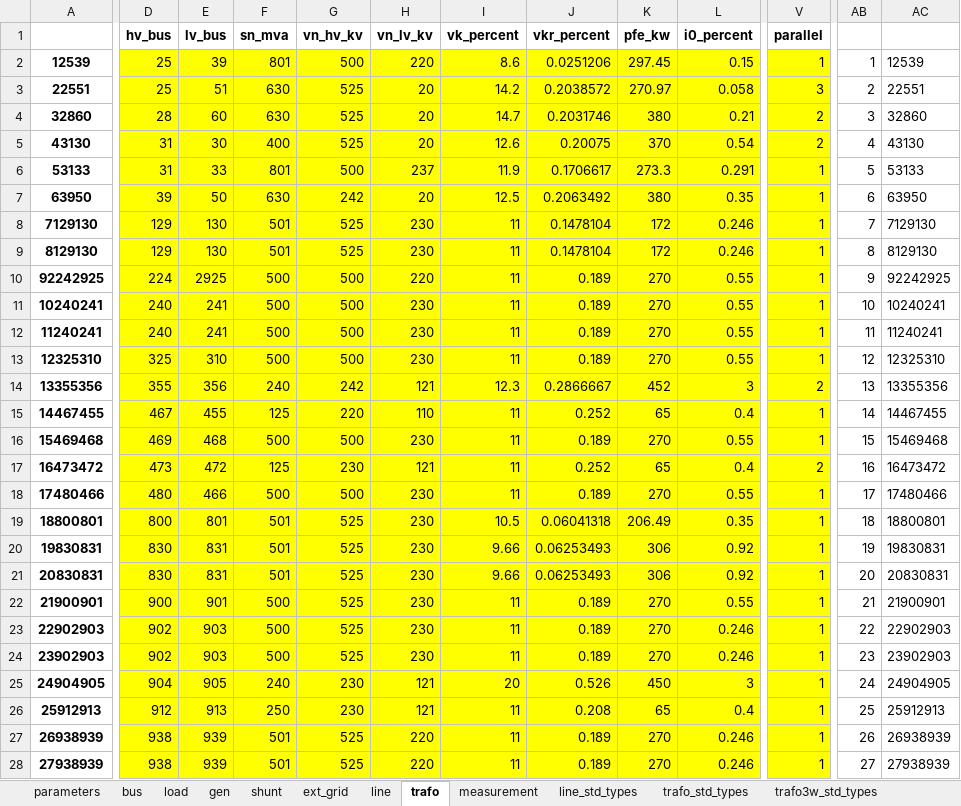
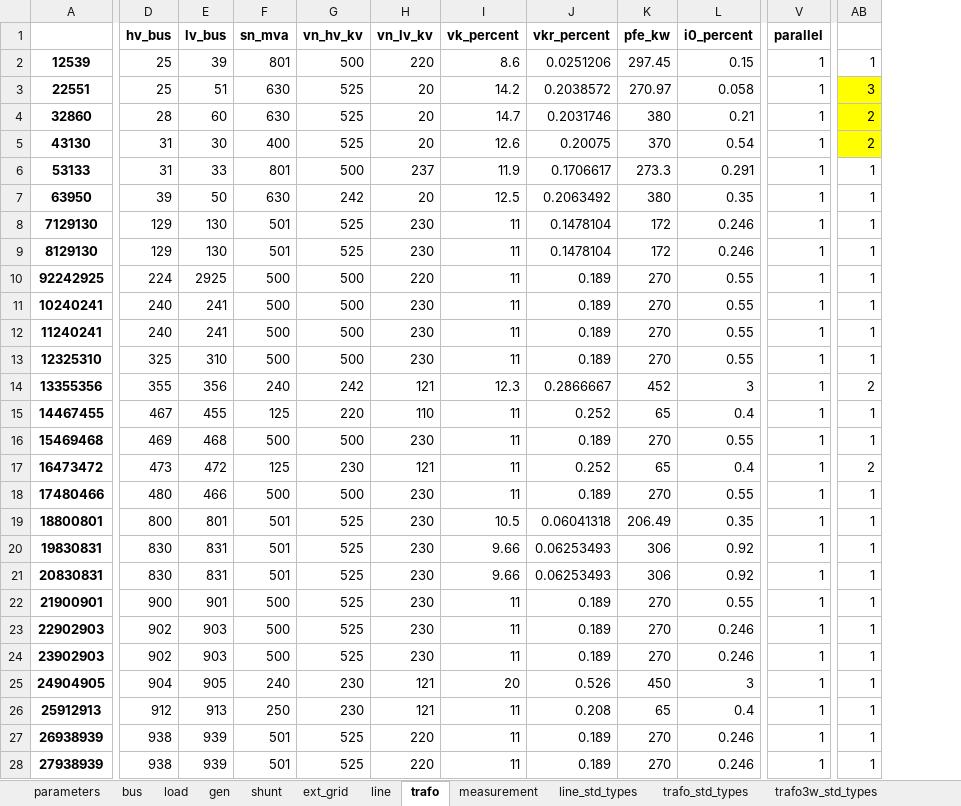
Before and after one commit to AzamatIlyasov/pandafp, an Excel workbook: demo/WACS/wacs_new1.xlsx, sheet trafo, drawn as a sheet; only a part is shown, gaps mark what is left out; values as stored, in another font and other column widths than the file's, no borders; conditional formats not drawn; removed rows and columns are numbered as before the commit, all else as after; the diff covers the shown part only; the diff names each change by its address in the sheet, - before the commit and + after, or states it on an @@ line.

```diff
--- a/demo/WACS/wacs_new1.xlsx (sheet trafo)
+++ b/demo/WACS/wacs_new1.xlsx (sheet trafo)
-column AB, rows 2-28: 1 | 2 | 3 | 4 | 5 | 6 | 7 | 8 | 9 | 10 | 11 | 12 | 13 | 14 | 15 | 16 | 17 | 18 | 19 | 20 | 21 | 22 | 23 | 24 | 25 | 26 | 27
-column AC, rows 2-28: 12539 | 22551 | 32860 | 43130 | 53133 | 63950 | 7129130 | 8129130 | 92242925 | 10240241 | 11240241 | 12325310 | 13355356 | 14467455 | 15469468 | 16473472 | 17480466 | 18800801 | 19830831 | 20830831 | 21900901 | 22902903 | 23902903 | 24904905 | 25912913 | 26938939 | 27938939
+column AB, rows 2-28: 1 | 3 | 2 | 2 | 1 | 1 | 1 | 1 | 1 | 1 | 1 | 1 | 2 | 1 | 1 | 2 | 1 | 1 | 1 | 1 | 1 | 1 | 1 | 1 | 1 | 1 | 1
-D2:L28 fill: #FFFF00
+D2:L28 fill: none
-V2:V28 fill: #FFFF00
+V2:V28 fill: none
-V3 (parallel): 3
+V3 (parallel): 1
-V4:V5 (parallel): 2
+V4:V5 (parallel): 1
-V14 (parallel): 2
+V14 (parallel): 1
-V17 (parallel): 2
+V17 (parallel): 1
```
Also changed, not shown: cell formats elsewhere in this sheet, sheet shunt, sheet load, sheet gen, sheet trafo_std_types, sheet line_std_types, sheet line, 1 more sheet, demo/EMS/net_cspa2.xlsx, 15 other files.
